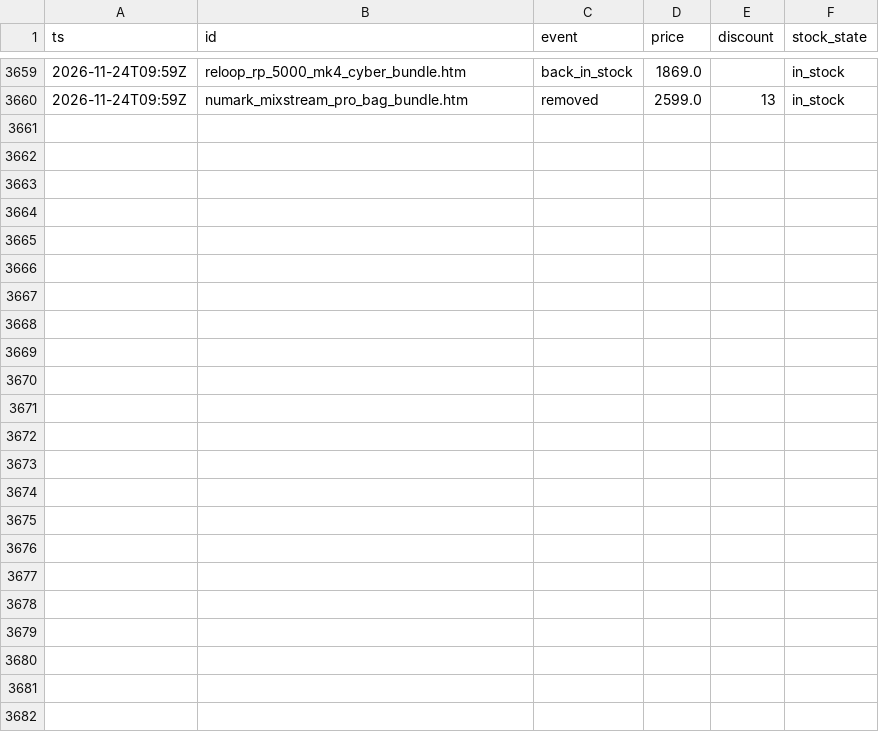
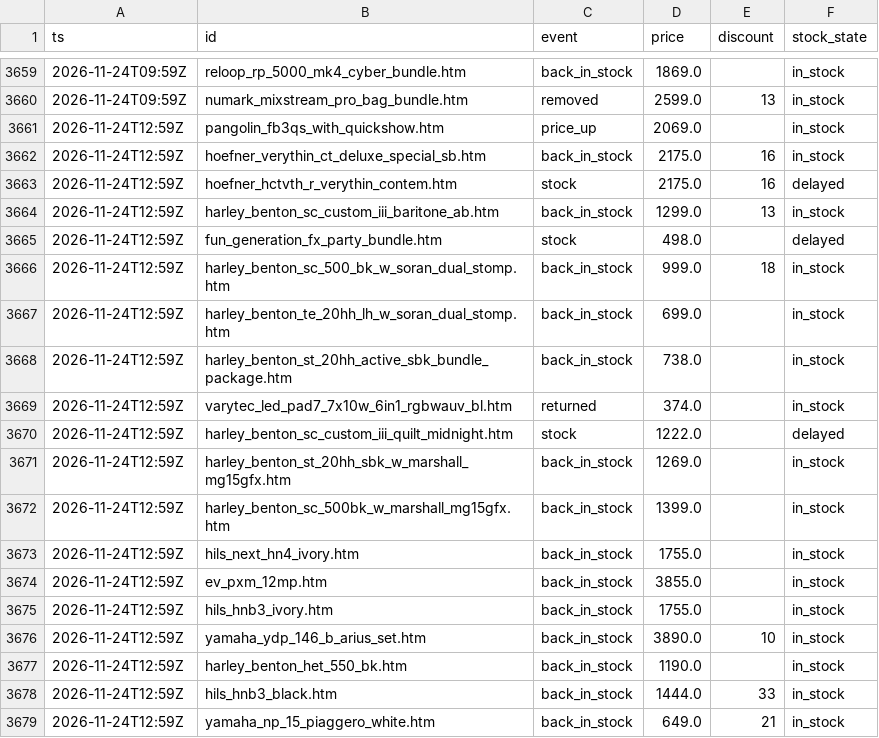
Before and after one commit to oldworldotter/thomann-deals-tracker, a CSV file: data/price_history.csv, drawn as a sheet; only a part is shown, gaps mark what is left out; the diff covers the shown part only; the diff names each change by its address in the sheet, - before the commit and + after, or states it on an @@ line.

```diff
--- a/data/price_history.csv
+++ b/data/price_history.csv
+row 3661: 2026-11-24T12:59Z | pangolin_fb3qs_with_quickshow.htm | price_up | 2069.0 |  | in_stock
+row 3662: 2026-11-24T12:59Z | hoefner_verythin_ct_deluxe_special_sb.htm | back_in_stock | 2175.0 | 16 | in_stock
+row 3663: 2026-11-24T12:59Z | hoefner_hctvth_r_verythin_contem.htm | stock | 2175.0 | 16 | delayed
+row 3664: 2026-11-24T12:59Z | harley_benton_sc_custom_iii_baritone_ab.htm | back_in_stock | 1299.0 | 13 | in_stock
+row 3665: 2026-11-24T12:59Z | fun_generation_fx_party_bundle.htm | stock | 498.0 |  | delayed
+row 3666: 2026-11-24T12:59Z | harley_benton_sc_500_bk_w_soran_dual_stomp.htm | back_in_stock | 999.0 | 18 | in_stock
+row 3667: 2026-11-24T12:59Z | harley_benton_te_20hh_lh_w_soran_dual_stomp.htm | back_in_stock | 699.0 |  | in_stock
+row 3668: 2026-11-24T12:59Z | harley_benton_st_20hh_active_sbk_bundle_package.htm | back_in_stock | 738.0 |  | in_stock
+row 3669: 2026-11-24T12:59Z | varytec_led_pad7_7x10w_6in1_rgbwauv_bl.htm | returned | 374.0 |  | in_stock
+row 3670: 2026-11-24T12:59Z | harley_benton_sc_custom_iii_quilt_midnight.htm | stock | 1222.0 |  | delayed
+row 3671: 2026-11-24T12:59Z | harley_benton_st_20hh_sbk_w_marshall_mg15gfx.htm | back_in_stock | 1269.0 |  | in_stock
+row 3672: 2026-11-24T12:59Z | harley_benton_sc_500bk_w_marshall_mg15gfx.htm | back_in_stock | 1399.0 |  | in_stock
+row 3673: 2026-11-24T12:59Z | hils_next_hn4_ivory.htm | back_in_stock | 1755.0 |  | in_stock
+row 3674: 2026-11-24T12:59Z | ev_pxm_12mp.htm | back_in_stock | 3855.0 |  | in_stock
+row 3675: 2026-11-24T12:59Z | hils_hnb3_ivory.htm | back_in_stock | 1755.0 |  | in_stock
+row 3676: 2026-11-24T12:59Z | yamaha_ydp_146_b_arius_set.htm | back_in_stock | 3890.0 | 10 | in_stock
+row 3677: 2026-11-24T12:59Z | harley_benton_het_550_bk.htm | back_in_stock | 1190.0 |  | in_stock
+row 3678: 2026-11-24T12:59Z | hils_hnb3_black.htm | back_in_stock | 1444.0 | 33 | in_stock
+row 3679: 2026-11-24T12:59Z | yamaha_np_15_piaggero_white.htm | back_in_stock | 649.0 | 21 | in_stock
```
Also changed, not shown: 12 added rows elsewhere in this file, 8 other files.
